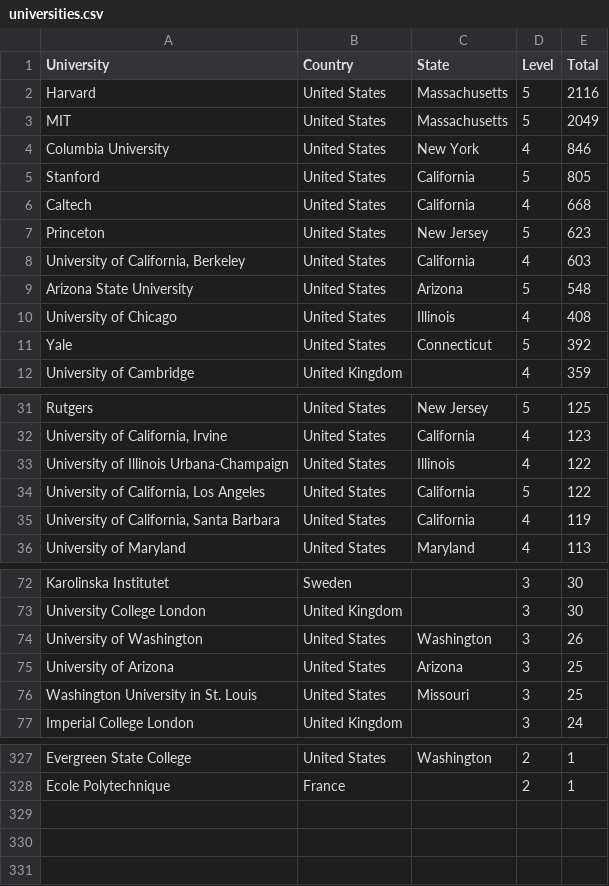
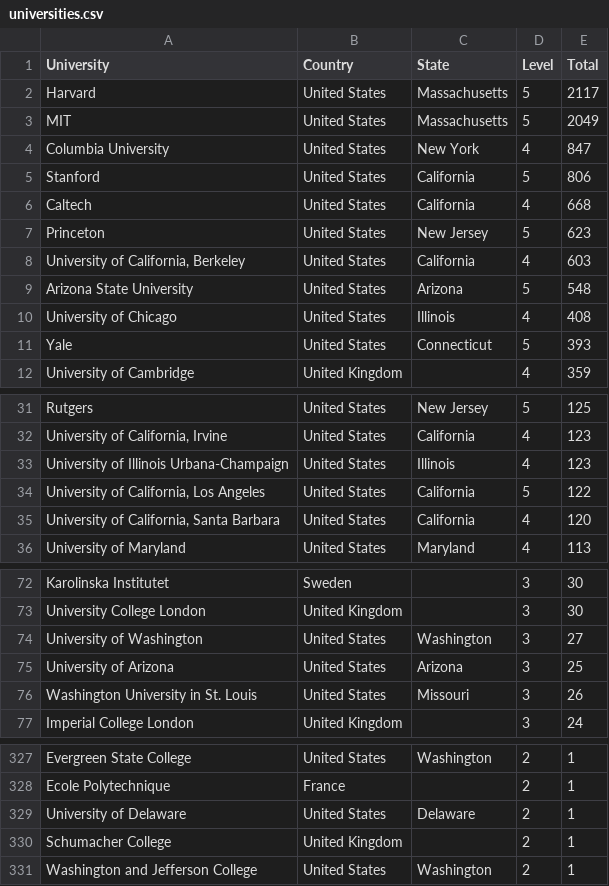
Before and after one commit to Ringy-Bell/Epstein_Universities, a CSV file: data/universities.csv, drawn as a sheet; only a part is shown, gaps mark what is left out; the diff covers the shown part only.

Commit message:
More links, more edge, fixed an entry
Abdulhack's universities were incorrectly listed.

```diff
--- a/data/universities.csv
+++ b/data/universities.csv
@@ -1,6 +1,6 @@
 University,Country,State,Level,Total
-Harvard,United States,Massachusetts,5,2116
+Harvard,United States,Massachusetts,5,2117
 MIT,United States,Massachusetts,5,2049
-Columbia University,United States,New York,4,846
-Stanford,United States,California,5,805
+Columbia University,United States,New York,4,847
+Stanford,United States,California,5,806
 Caltech,United States,California,4,668
@@ -10,3 +10,3 @@ Arizona State University,United States,Arizona,5,548
 University of Chicago,United States,Illinois,4,408
-Yale,United States,Connecticut,5,392
+Yale,United States,Connecticut,5,393
 University of Cambridge,United Kingdom,,4,359
@@ -32,5 +32,5 @@ Rutgers,United States,New Jersey,5,125
 "University of California, Irvine",United States,California,4,123
-University of Illinois Urbana-Champaign,United States,Illinois,4,122
+University of Illinois Urbana-Champaign,United States,Illinois,4,123
 "University of California, Los Angeles",United States,California,5,122
-"University of California, Santa Barbara",United States,California,4,119
+"University of California, Santa Barbara",United States,California,4,120
 University of Maryland,United States,Maryland,4,113
@@ -73,5 +73,5 @@ Karolinska Institutet,Sweden,,3,30
 University College London,United Kingdom,,3,30
-University of Washington,United States,Washington,3,26
+University of Washington,United States,Washington,3,27
 University of Arizona,United States,Arizona,3,25
-Washington University in St. Louis,United States,Missouri,3,25
+Washington University in St. Louis,United States,Missouri,3,26
 Imperial College London,United Kingdom,,3,24
@@ -328 +328,4 @@ Evergreen State College,United States,Washington,2,1
 Ecole Polytechnique,France,,2,1
+University of Delaware,United States,Delaware,2,1
+Schumacher College,United Kingdom,,2,1
+Washington and Jefferson College,United States,Washington,2,1
```
Also changed, not shown: 3 edited cells elsewhere in this file, data/conn_profs_ai.csv, data/people_metadata.csv.
